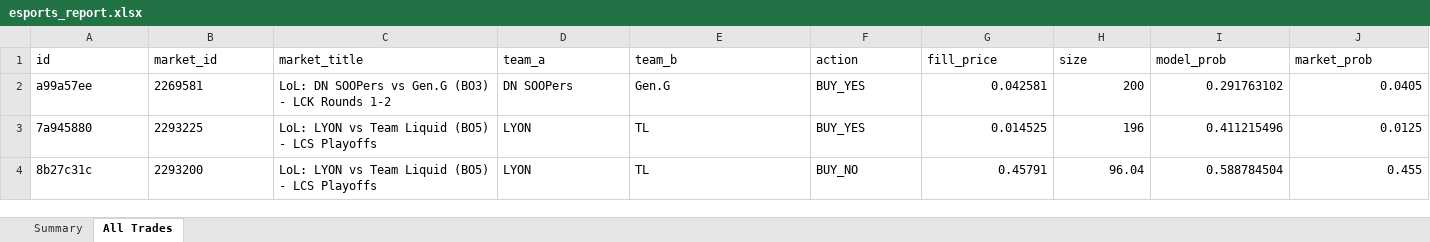
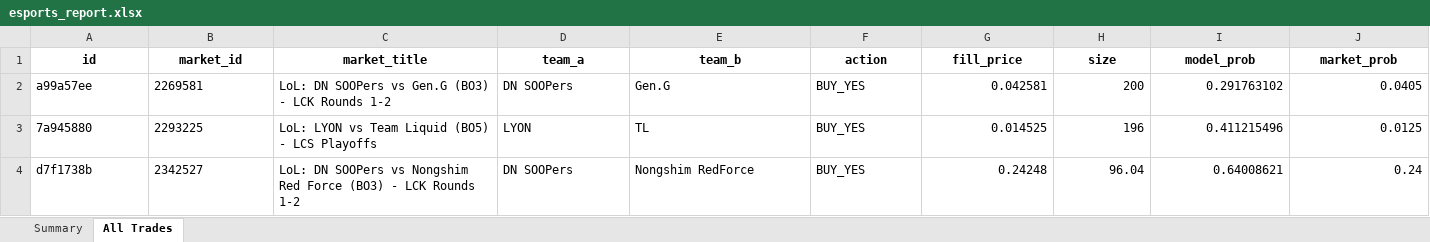
Before and after one commit to shusteron/polyBotEsports, an Excel workbook: exports/esports_report.xlsx, sheet All Trades, drawn as a sheet; only a part is shown; values as stored, in another font and other column widths than the file's, no borders; removed rows and columns are numbered as before the commit, all else as after; rows hold the shown columns only; the diff covers the shown part only; the diff names each change by its address in the sheet, - before the commit and + after, or states it on an @@ line.

```diff
--- a/exports/esports_report.xlsx (sheet All Trades)
+++ b/exports/esports_report.xlsx (sheet All Trades)
@@ A1:J1 bold: off → on, alignment: left → center @@
-row 4: 8b27c31c | 2293200 | LoL: LYON vs Team Liquid (BO5) - LCS Playoffs | LYON | TL | BUY_NO | 0.45791 | 96.04 | 0.588784504 | 0.455
+row 4: d7f1738b | 2342527 | LoL: DN SOOPers vs Nongshim Red Force (BO3) - LCK Rounds 1-2 | DN SOOPers | Nongshim RedForce | BUY_YES | 0.24248 | 96.04 | 0.64008621 | 0.24
```
Also changed, not shown: cell formats elsewhere in this sheet, sheet Summary, 3 other files.
